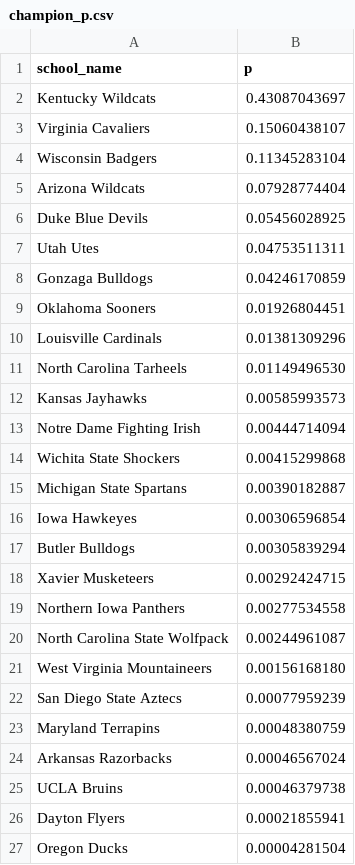
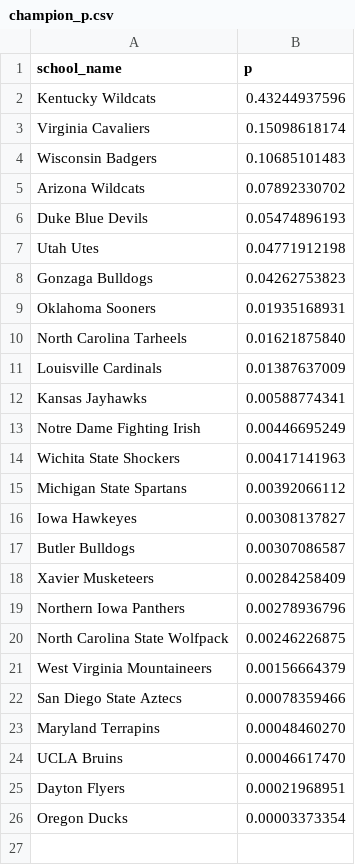
Before and after one commit to octonion/basketball, a CSV file: ncaa_sr/tournament/champion_p.csv, drawn as a sheet.

```diff
--- a/ncaa_sr/tournament/champion_p.csv
+++ b/ncaa_sr/tournament/champion_p.csv
@@ -1,27 +1,26 @@
 school_name,p
-Kentucky Wildcats,0.43087043697
-Virginia Cavaliers,0.15060438107
-Wisconsin Badgers,0.11345283104
-Arizona Wildcats,0.07928774404
-Duke Blue Devils,0.05456028925
-Utah Utes,0.04753511311
-Gonzaga Bulldogs,0.04246170859
-Oklahoma Sooners,0.01926804451
-Louisville Cardinals,0.01381309296
-North Carolina Tarheels,0.01149496530
-Kansas Jayhawks,0.00585993573
-Notre Dame Fighting Irish,0.00444714094
-Wichita State Shockers,0.00415299868
-Michigan State Spartans,0.00390182887
-Iowa Hawkeyes,0.00306596854
-Butler Bulldogs,0.00305839294
-Xavier Musketeers,0.00292424715
-Northern Iowa Panthers,0.00277534558
-North Carolina State Wolfpack,0.00244961087
-West Virginia Mountaineers,0.00156168180
-San Diego State Aztecs,0.00077959239
-Maryland Terrapins,0.00048380759
-Arkansas Razorbacks,0.00046567024
-UCLA Bruins,0.00046379738
-Dayton Flyers,0.00021855941
-Oregon Ducks,0.00004281504
+Kentucky Wildcats,0.43244937596
+Virginia Cavaliers,0.15098618174
+Wisconsin Badgers,0.10685101483
+Arizona Wildcats,0.07892330702
+Duke Blue Devils,0.05474896193
+Utah Utes,0.04771912198
+Gonzaga Bulldogs,0.04262753823
+Oklahoma Sooners,0.01935168931
+North Carolina Tarheels,0.01621875840
+Louisville Cardinals,0.01387637009
+Kansas Jayhawks,0.00588774341
+Notre Dame Fighting Irish,0.00446695249
+Wichita State Shockers,0.00417141963
+Michigan State Spartans,0.00392066112
+Iowa Hawkeyes,0.00308137827
+Butler Bulldogs,0.00307086587
+Xavier Musketeers,0.00284258409
+Northern Iowa Panthers,0.00278936796
+North Carolina State Wolfpack,0.00246226875
+West Virginia Mountaineers,0.00156664379
+San Diego State Aztecs,0.00078359466
+Maryland Terrapins,0.00048460270
+UCLA Bruins,0.00046617470
+Dayton Flyers,0.00021968951
+Oregon Ducks,0.00003373354
```
Also changed, not shown: ncaa_sr/tournament/round_p.csv, ncaa_sr/tournament/rounds_updated.csv, 2 other files.
